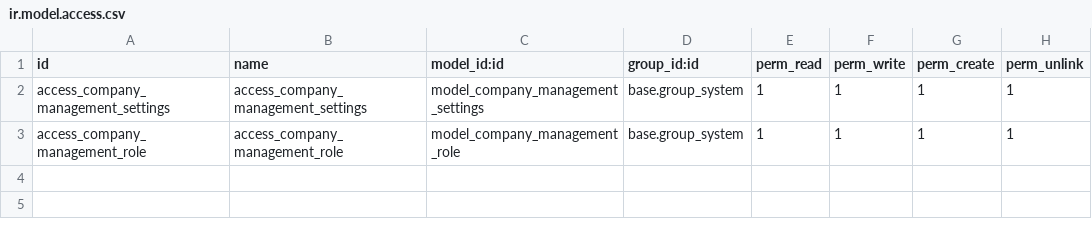
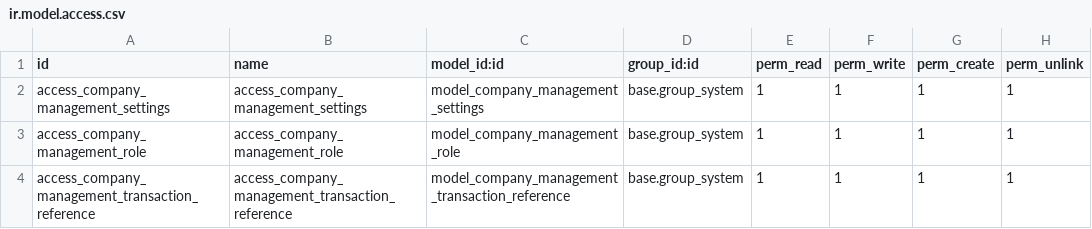
Before and after one commit to Arthav/odoo-dmnc, a CSV file: addons/company_management/security/ir.model.access.csv, drawn as a sheet; the diff names each change by its address in the sheet, - before the commit and + after, or states it on an @@ line.

```diff
--- a/addons/company_management/security/ir.model.access.csv
+++ b/addons/company_management/security/ir.model.access.csv
+row 4: access_company_management_transaction_reference | access_company_management_transaction_reference | model_company_management_transaction_reference | base.group_system | 1 | 1 | 1 | 1
```
Also changed, not shown: 5 other files.
